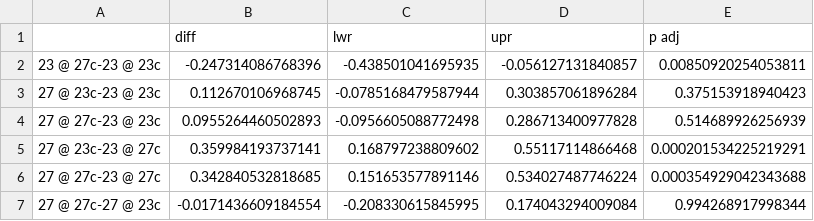
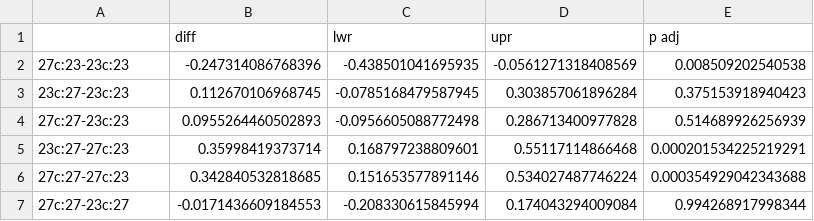
Before and after one commit to jtono/prochl, a CSV file: d_treat_tk10.csv, drawn as a sheet.

```diff
--- a/d_treat_tk10.csv
+++ b/d_treat_tk10.csv
@@ -1,7 +1,7 @@
 "","diff","lwr","upr","p adj"
-"23 @ 27c-23 @ 23c",-0.247314086768396,-0.438501041695935,-0.056127131840857,0.00850920254053811
-"27 @ 23c-23 @ 23c",0.112670106968745,-0.0785168479587944,0.303857061896284,0.375153918940423
-"27 @ 27c-23 @ 23c",0.0955264460502893,-0.0956605088772498,0.286713400977828,0.514689926256939
-"27 @ 23c-23 @ 27c",0.359984193737141,0.168797238809602,0.55117114866468,0.000201534225219291
-"27 @ 27c-23 @ 27c",0.342840532818685,0.151653577891146,0.534027487746224,0.000354929042343688
-"27 @ 27c-27 @ 23c",-0.0171436609184554,-0.208330615845995,0.174043294009084,0.994268917998344
+"27c:23-23c:23",-0.247314086768396,-0.438501041695935,-0.0561271318408569,0.008509202540538
+"23c:27-23c:23",0.112670106968745,-0.0785168479587945,0.303857061896284,0.375153918940423
+"27c:27-23c:23",0.0955264460502893,-0.0956605088772498,0.286713400977828,0.514689926256939
+"23c:27-27c:23",0.35998419373714,0.168797238809601,0.55117114866468,0.000201534225219291
+"27c:27-27c:23",0.342840532818685,0.151653577891146,0.534027487746224,0.000354929042343688
+"27c:27-23c:27",-0.0171436609184553,-0.208330615845994,0.174043294009084,0.994268917998344
```
Also changed, not shown: b_treat_tk10.csv, 1 other file.
